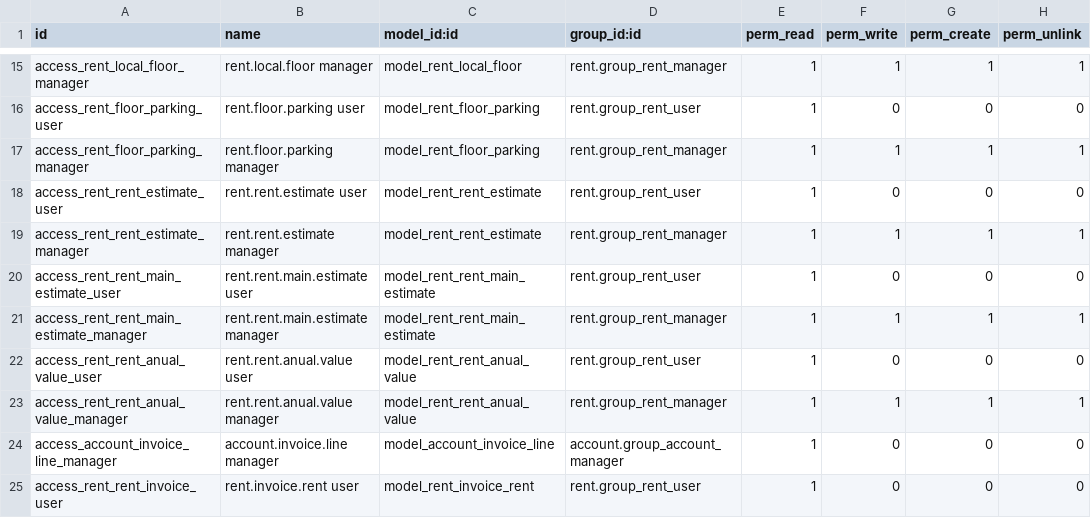
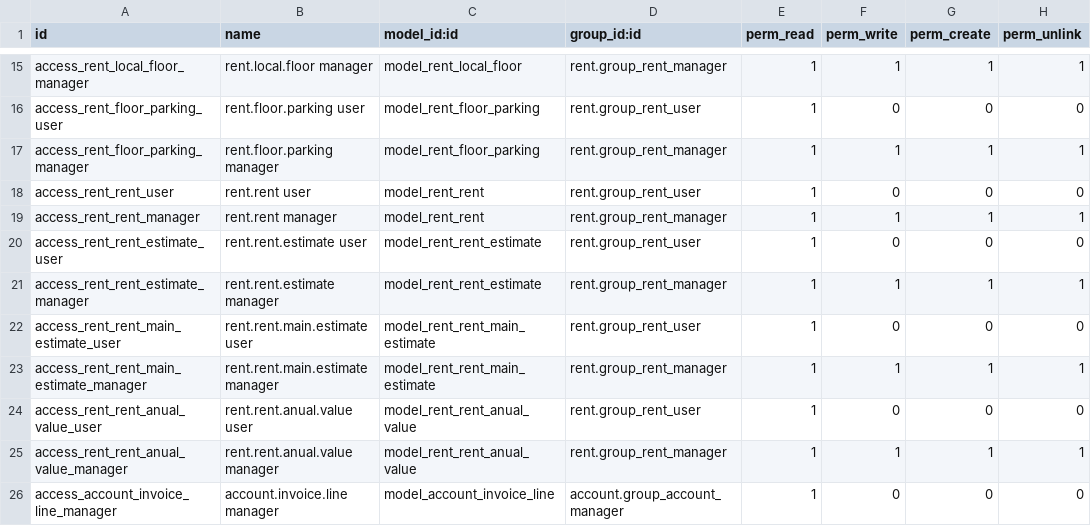
Before and after one commit to Vauxoo/addons-clearcorp, a CSV file: rent/security/ir.model.access.csv, drawn as a sheet; only a part is shown, gaps mark what is left out; the shorter side is filled out with more unchanged rows.

Commit message:
[IMP] missing rent.rent security access, adding for groups manager and user

```diff
--- a/rent/security/ir.model.access.csv
+++ b/rent/security/ir.model.access.csv
@@ -17,2 +17,4 @@
 "access_rent_floor_parking_manager","rent.floor.parking manager","model_rent_floor_parking","rent.group_rent_manager",1,1,1,1
+"access_rent_rent_user","rent.rent user","model_rent_rent","rent.group_rent_user",1,0,0,0
+"access_rent_rent_manager","rent.rent manager","model_rent_rent","rent.group_rent_manager",1,1,1,1
 "access_rent_rent_estimate_user","rent.rent.estimate user","model_rent_rent_estimate","rent.group_rent_user",1,0,0,0
```
Also changed, not shown: 1 other file.
